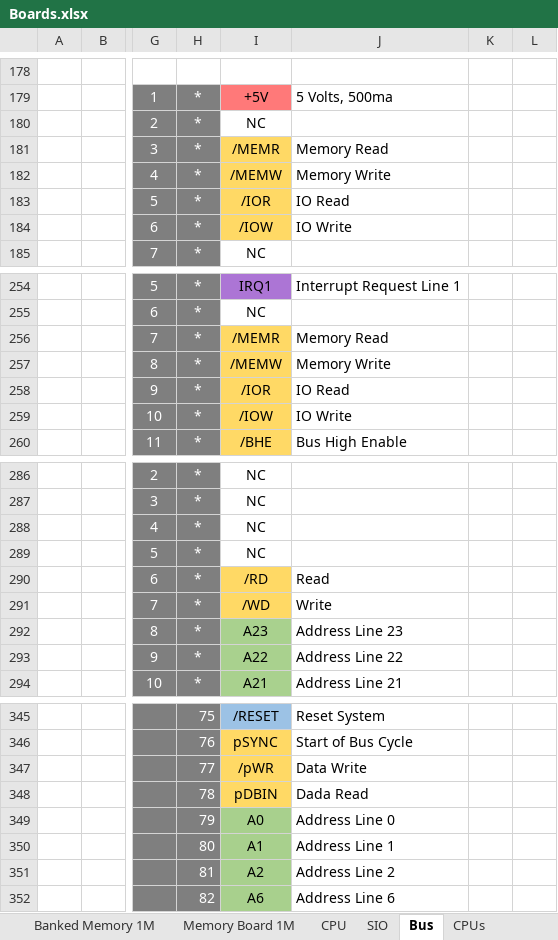
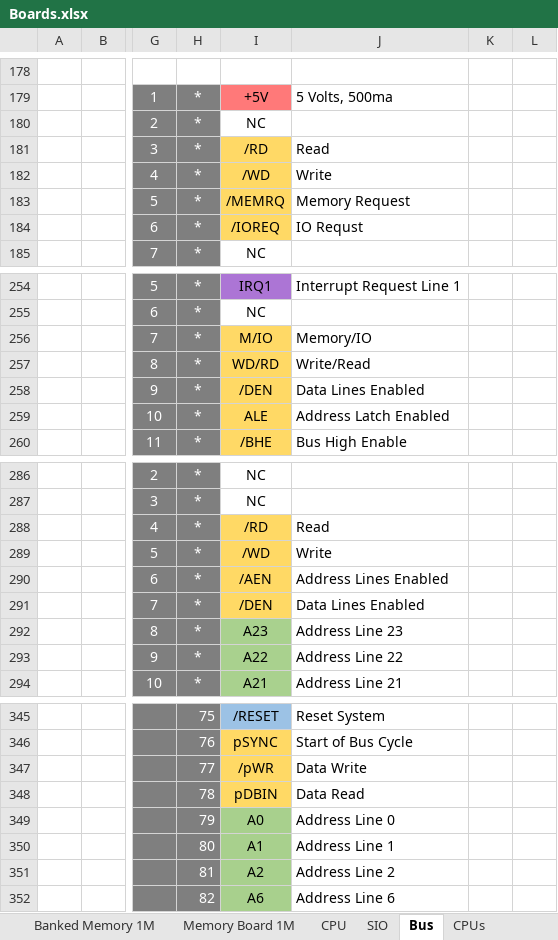
Before and after one commit to FoxCutter/Cubit, an Excel workbook: Boards.xlsx, sheet Bus, drawn as a sheet; only a part is shown, gaps mark what is left out; values as stored, in another font and other column widths than the file's, no borders; the diff covers the shown part only; the diff names each change by its address in the sheet, - before the commit and + after, or states it on an @@ line.

```diff
--- a/Boards.xlsx (sheet Bus)
+++ b/Boards.xlsx (sheet Bus)
-I181: /MEMR
+I181: /RD
-J181: Memory Read
+J181: Read
-I182: /MEMW
+I182: /WD
-J182: Memory Write
+J182: Write
-I183: /IOR
+I183: /MEMRQ
-J183: IO Read
+J183: Memory Request
-I184: /IOW
+I184: /IOREQ
-J184: IO Write
+J184: IO Requst
-I256: /MEMR
+I256: M/IO
-J256: Memory Read
+J256: Memory/IO
-I257: /MEMW
+I257: WD/RD
-J257: Memory Write
+J257: Write/Read
-I258: /IOR
+I258: /DEN
-J258: IO Read
+J258: Data Lines Enabled
-I259: /IOW
+I259: ALE
-J259: IO Write
+J259: Address Latch Enabled
-I288: NC
+I288: /RD
-I288:I289 fill: none
+I288:I289 fill: #FFD965
-J288: (empty)
+J288: Read
-I289: NC
+I289: /WD
-J289: (empty)
+J289: Write
-I290: /RD
+I290: /AEN
-J290: Read
+J290: Address Lines Enabled
-I291: /WD
+I291: /DEN
-J291: Write
+J291: Data Lines Enabled
-J348: Dada Read
+J348: Data Read
```
Also changed, not shown: 1 added row, 1 removed row, 49 edited cells and cell formats elsewhere in this sheet.
